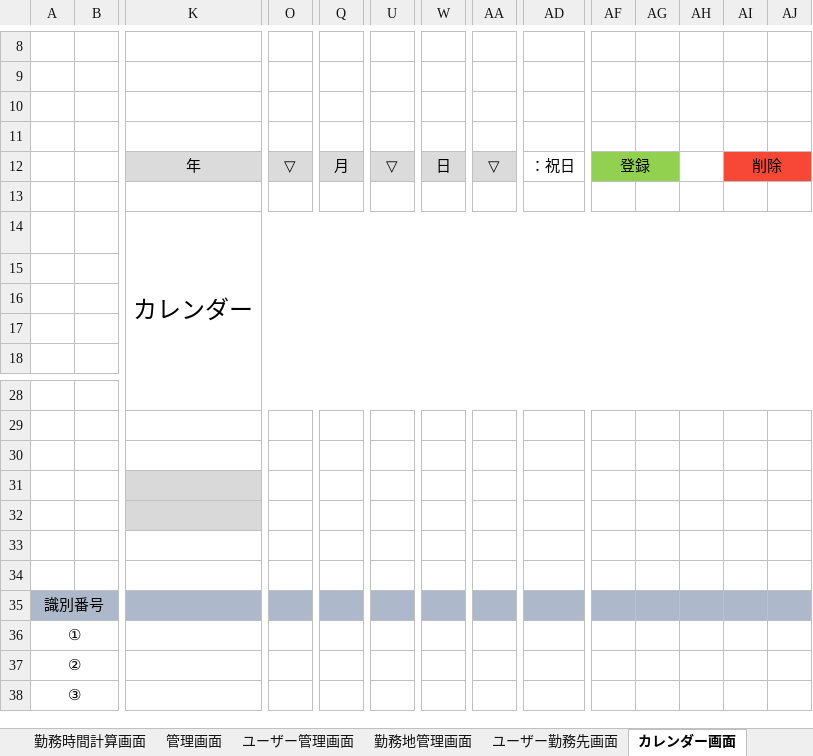
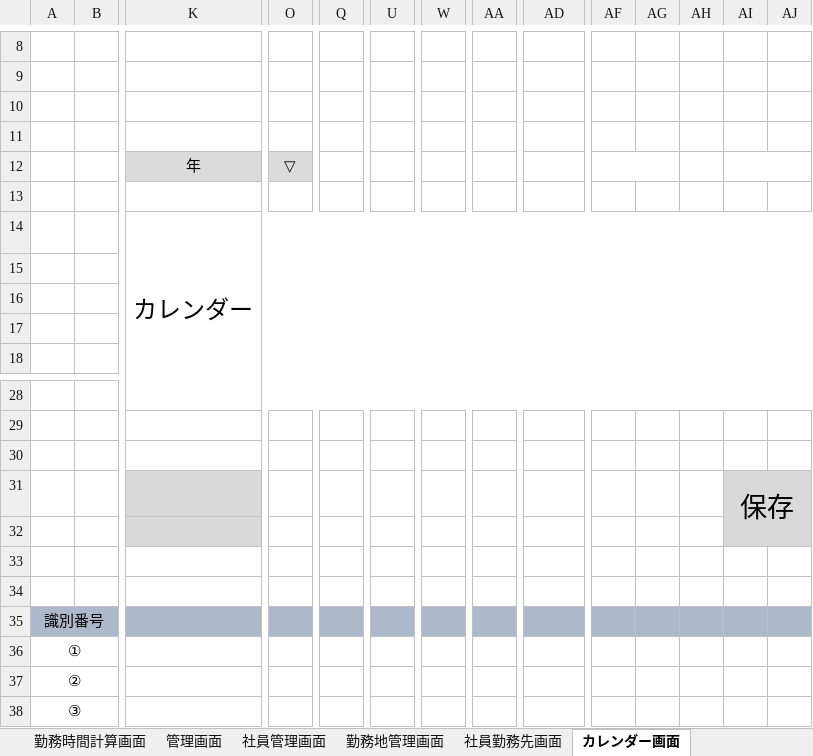
Before and after one commit to FIY24554/commpany_money, an Excel workbook: 画面設計書結合.xlsx, sheet カレンダー画面, drawn as a sheet; only a part is shown, gaps mark what is left out; values as stored, in another font and other column widths than the file's, no borders; charts and pictures not drawn; removed rows and columns are numbered as before the commit, all else as after; rows hold the shown columns only; the diff names each change by its address in the sheet, - before the commit and + after, or states it on an @@ line.

```diff
--- a/画面設計書結合.xlsx (sheet カレンダー画面)
+++ b/画面設計書結合.xlsx (sheet カレンダー画面)
-sheet tab: ユーザー管理画面
+sheet tab: 社員管理画面
-sheet tab: ユーザー勤務先画面
+sheet tab: 社員勤務先画面
-row 12:  |  | 年 | ▽ | 月 | ▽ | 日 | ▽ | ：祝日 | 登録 |  |  | 削除
+row 12:  |  | 年 | ▽
-AI31: (empty)
+AI31: 保存
-AI31:AJ32 fill: none
+AI31:AJ32 fill: #D9D9D9
+AI31:AJ32 merged
```
Also changed, not shown: sheet 社員勤務先画面, sheet 勤務時間計算画面, sheet 社員管理画面, sheet 勤務地管理画面, sheet 管理画面, other sheet tabs, charts or pictures, 画面遷移図.xlsx.
